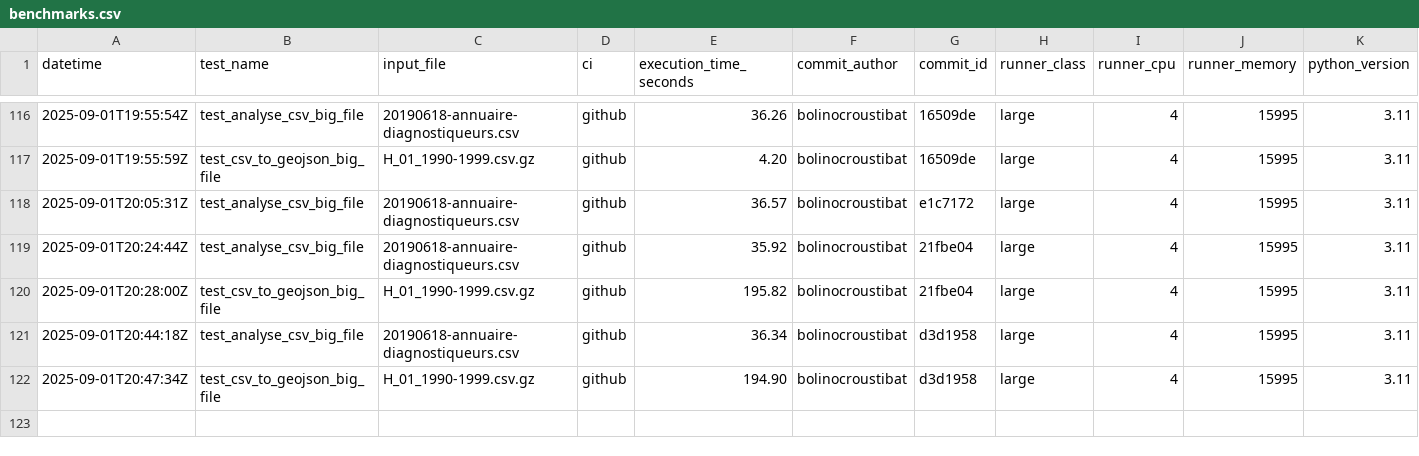
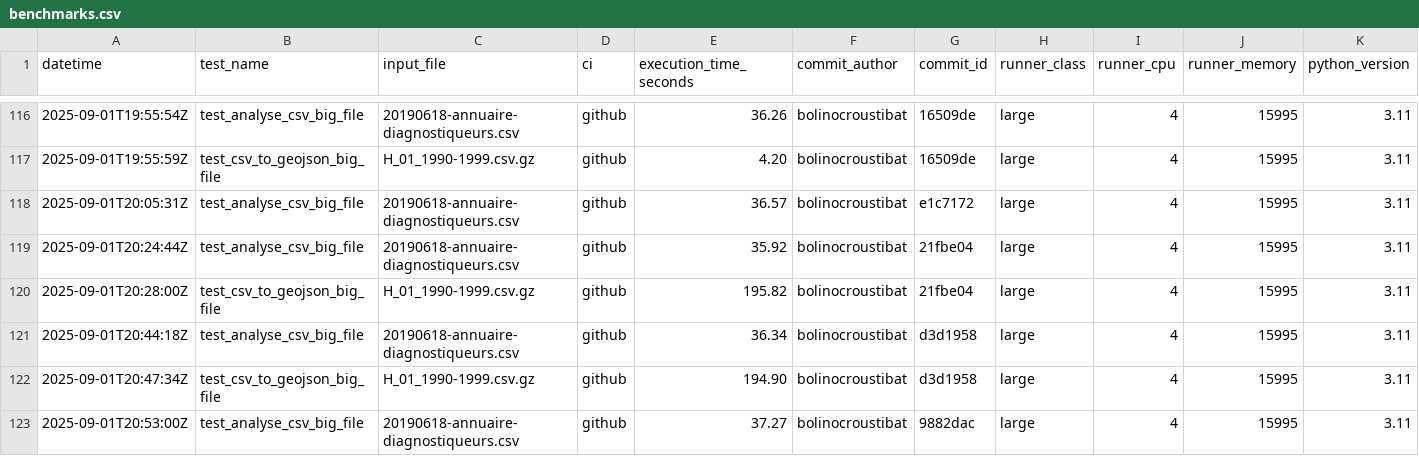
Before and after one commit to datagouv/hydra, a CSV file: .benchmarks/benchmarks.csv, drawn as a sheet; only a part is shown, gaps mark what is left out; the diff names each change by its address in the sheet, - before the commit and + after, or states it on an @@ line.

Commit message:
perf: add CSV analysis benchmark results from GitHub Actions run #53 for commit 9882dac [skip ci]

```diff
--- a/.benchmarks/benchmarks.csv
+++ b/.benchmarks/benchmarks.csv
+row 123: 2025-09-01T20:53:00Z | test_analyse_csv_big_file | 20190618-annuaire-diagnostiqueurs.csv | github | 37.27 | bolinocroustibat | 9882dac | large | 4 | 15995 | 3.11
```
